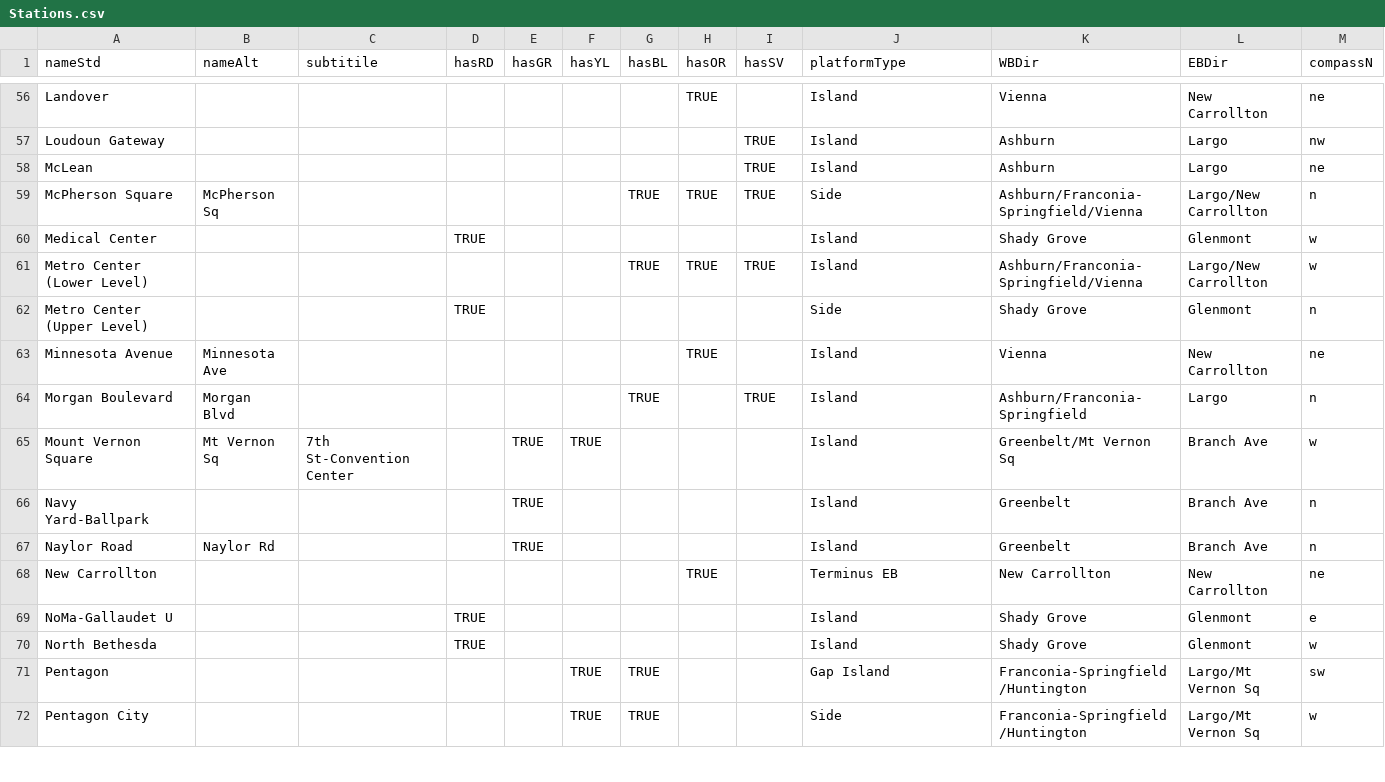
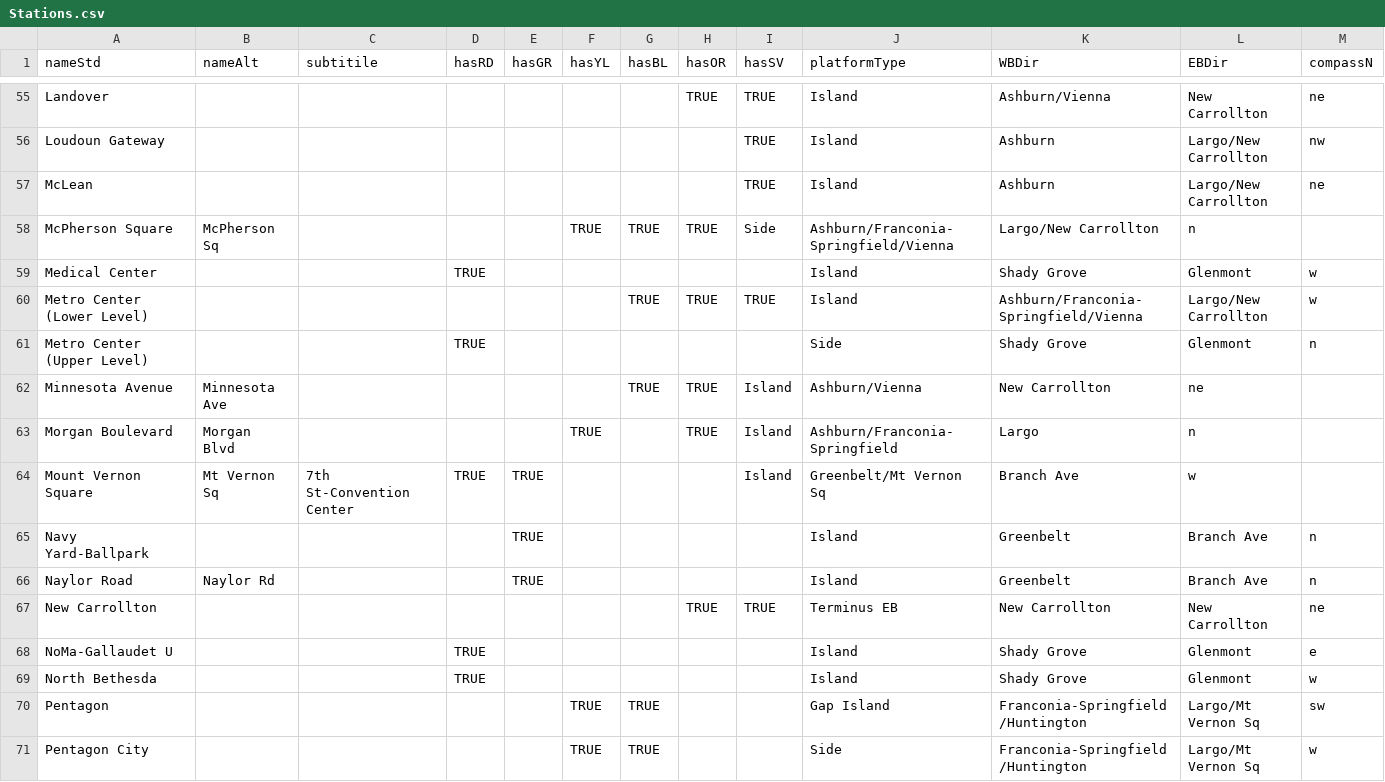
Before and after one commit to eable2/DCMetroStationExits, a CSV file: Stations.csv, drawn as a sheet; only a part is shown, gaps mark what is left out; addresses are those after the commit; the diff covers the shown part only; the diff names each change by its address in the sheet, - before the commit and + after, or states it on an @@ line.

```diff
--- a/Stations.csv
+++ b/Stations.csv
-I55 (hasSV): (empty)
+I55 (hasSV): TRUE
-K55 (WBDir): Vienna
+K55 (WBDir): Ashburn/Vienna
-L56:L57 (EBDir): Largo
+L56:L57 (EBDir): Largo/New Carrollton
-F58 (hasYL): (empty)
+F58 (hasYL): TRUE
-I58 (hasSV): TRUE
+I58 (hasSV): Side
-J58 (platformType): Side
+J58 (platformType): Ashburn/Franconia-Springfield/Vienna
-K58 (WBDir): Ashburn/Franconia-Springfield/Vienna
+K58 (WBDir): Largo/New Carrollton
-L58 (EBDir): Largo/New Carrollton
+L58 (EBDir): n
-M58 (compassN): n
+M58 (compassN): (empty)
-G62 (hasBL): (empty)
+G62 (hasBL): TRUE
-I62 (hasSV): (empty)
+I62 (hasSV): Island
-J62 (platformType): Island
+J62 (platformType): Ashburn/Vienna
-K62 (WBDir): Vienna
+K62 (WBDir): New Carrollton
-L62 (EBDir): New Carrollton
+L62 (EBDir): ne
-M62 (compassN): ne
+M62 (compassN): (empty)
-F63 (hasYL): (empty)
+F63 (hasYL): TRUE
-G63 (hasBL): TRUE
+G63 (hasBL): (empty)
-H63 (hasOR): (empty)
+H63 (hasOR): TRUE
-I63 (hasSV): TRUE
+I63 (hasSV): Island
-J63 (platformType): Island
+J63 (platformType): Ashburn/Franconia-Springfield
-K63 (WBDir): Ashburn/Franconia-Springfield
+K63 (WBDir): Largo
-L63 (EBDir): Largo
+L63 (EBDir): n
-M63 (compassN): n
+M63 (compassN): (empty)
-D64 (hasRD): (empty)
+D64 (hasRD): TRUE
-F64 (hasYL): TRUE
+F64 (hasYL): (empty)
-I64 (hasSV): (empty)
+I64 (hasSV): Island
-J64 (platformType): Island
+J64 (platformType): Greenbelt/Mt Vernon Sq
-K64 (WBDir): Greenbelt/Mt Vernon Sq
+K64 (WBDir): Branch Ave
-L64 (EBDir): Branch Ave
+L64 (EBDir): w
-M64 (compassN): w
+M64 (compassN): (empty)
-I67 (hasSV): (empty)
+I67 (hasSV): TRUE
```
Also changed, not shown: 1 added row, 1 removed row and 128 edited cells elsewhere in this file.
